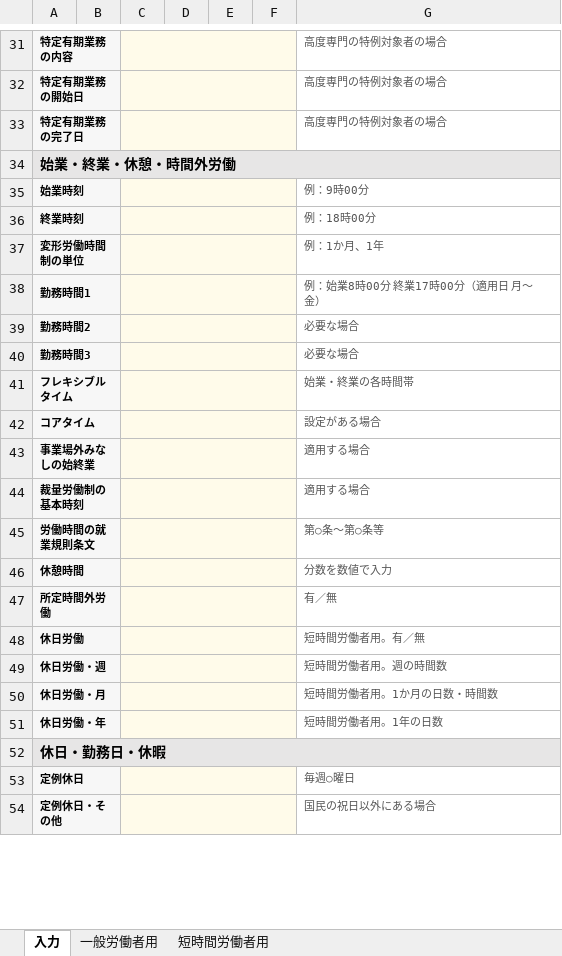
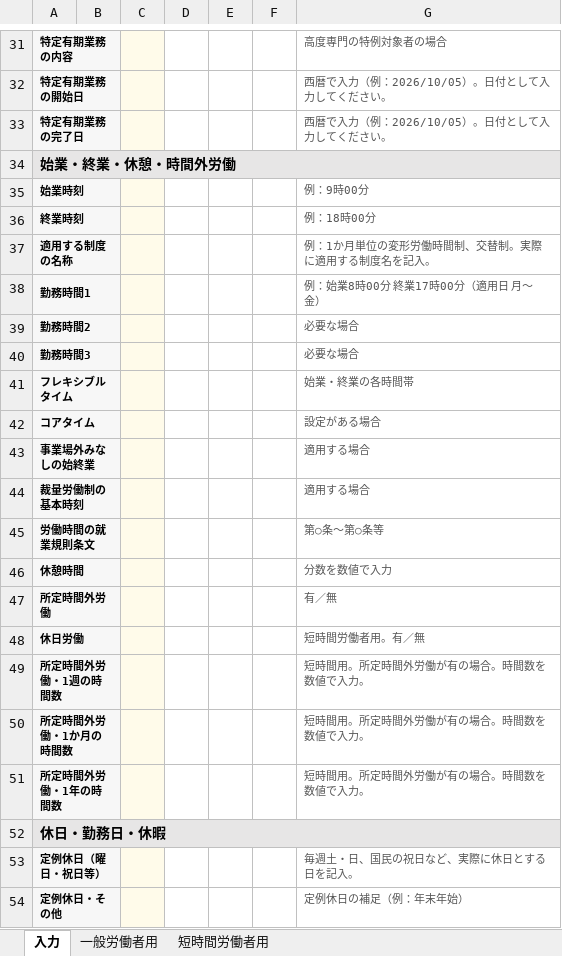
Before and after one commit to akihirokondo0613/minano-sr-hp, an Excel workbook: assets/download/onboarding-kit/labor-notice.xlsx, sheet 入力, drawn as a sheet; only a part is shown, gaps mark what is left out; values as stored, in another font and other column widths than the file's, no borders; removed rows and columns are numbered as before the commit, all else as after; the diff covers the shown part only; the diff names each change by its address in the sheet, - before the commit and + after, or states it on an @@ line.

```diff
--- a/assets/download/onboarding-kit/labor-notice.xlsx (sheet 入力)
+++ b/assets/download/onboarding-kit/labor-notice.xlsx (sheet 入力)
-C31:F31 merged
-D31:F33 fill: #FFFBEA
+D31:F33 fill: none
-C32:F32 merged
-G32:G33: 高度専門の特例対象者の場合
+G32:G33: 西暦で入力（例：2026/10/05）。日付として入力してください。
-C33:F33 merged
-C35:F35 merged
-D35:F36 fill: #FFFBEA
+D35:F36 fill: none
-C36:F36 merged
-row 37: 変形労働時間制の単位 |  |  |  |  |  | 例：1か月、1年
+row 37: 適用する制度の名称 |  |  |  |  |  | 例：1か月単位の変形労働時間制、交替制。実際に適用する制度名を記入。
-C38:F38 merged
-D38:F48 fill: #FFFBEA
+D38:F48 fill: none
-C39:F39 merged
-C40:F40 merged
-C41:F41 merged
-C42:F42 merged
-C43:F43 merged
-C44:F44 merged
-C45:F45 merged
-C46:F46 merged
-C47:F47 merged
-C48:F48 merged
-row 49: 休日労働・週 |  |  |  |  |  | 短時間労働者用。週の時間数
-row 50: 休日労働・月 |  |  |  |  |  | 短時間労働者用。1か月の日数・時間数
-row 51: 休日労働・年 |  |  |  |  |  | 短時間労働者用。1年の日数
+row 49: 所定時間外労働・1週の時間数 |  |  |  |  |  | 短時間用。所定時間外労働が有の場合。時間数を数値で入力。
+row 50: 所定時間外労働・1か月の時間数 |  |  |  |  |  | 短時間用。所定時間外労働が有の場合。時間数を数値で入力。
+row 51: 所定時間外労働・1年の時間数 |  |  |  |  |  | 短時間用。所定時間外労働が有の場合。時間数を数値で入力。
-row 53: 定例休日 |  |  |  |  |  | 毎週○曜日
+row 53: 定例休日（曜日・祝日等） |  |  |  |  |  | 毎週土・日、国民の祝日など、実際に休日とする日を記入。
-C54:F54 merged
-D54:F54 fill: #FFFBEA
+D54:F54 fill: none
-G54: 国民の祝日以外にある場合
+G54: 定例休日の補足（例：年末年始）
```
Also changed, not shown: 8 added rows, 1 removed row, 6 edited cells, cell formats and merged cells elsewhere in this sheet, sheet 一般労働者用, sheet 短時間労働者用, 10 other files.
